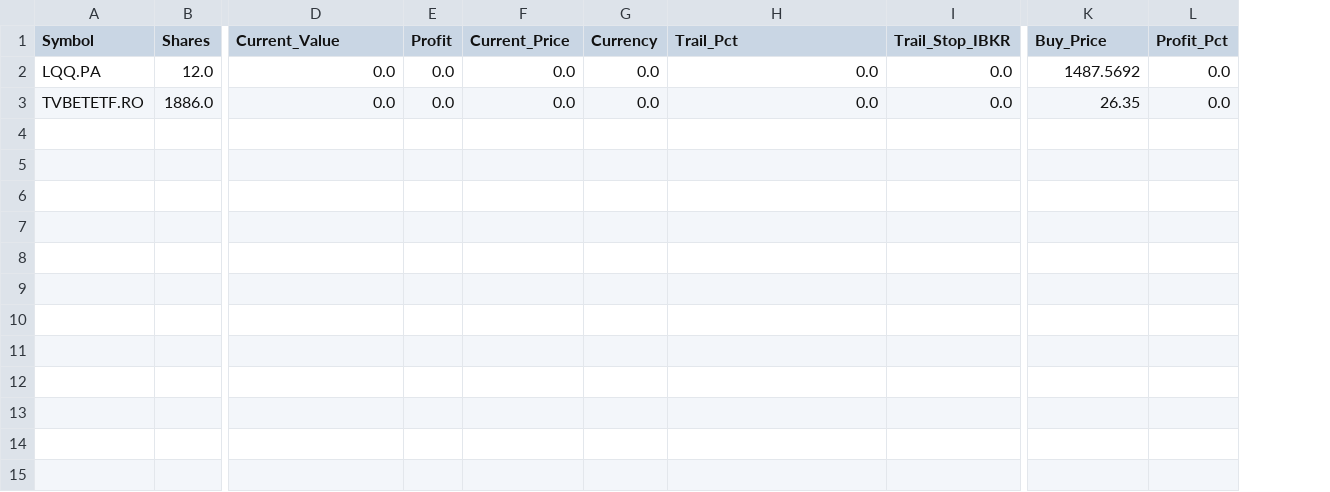
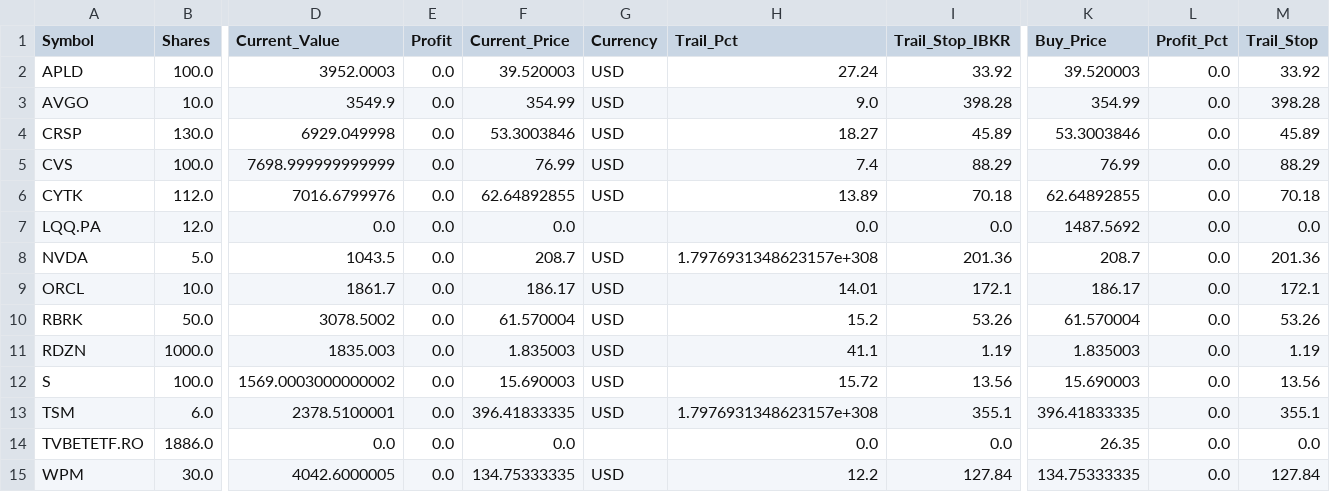
Before and after one commit to ddanyro/market-scanner, a CSV file: portfolio.csv, drawn as a sheet; only a part is shown, gaps mark what is left out; addresses are those after the commit; rows hold the shown columns only; the diff names each change by its address in the sheet, - before the commit and + after, or states it on an @@ line.

Commit message:
Auto-sync TWS data 2026-05-13 15:00

```diff
--- a/portfolio.csv
+++ b/portfolio.csv
+column M (Trail_Stop), row 7: 0.0; row 14: 0.0
+row 2: APLD | 100.0 | 3952.0003 | 0.0 | 39.520003 | USD | 27.24 | 33.92 | 39.520003 | 0.0 | 33.92
+row 3: AVGO | 10.0 | 3549.9 | 0.0 | 354.99 | USD | 9.0 | 398.28 | 354.99 | 0.0 | 398.28
+row 4: CRSP | 130.0 | 6929.049998 | 0.0 | 53.3003846 | USD | 18.27 | 45.89 | 53.3003846 | 0.0 | 45.89
+row 5: CVS | 100.0 | 7698.999999999999 | 0.0 | 76.99 | USD | 7.4 | 88.29 | 76.99 | 0.0 | 88.29
+row 6: CYTK | 112.0 | 7016.6799976 | 0.0 | 62.64892855 | USD | 13.89 | 70.18 | 62.64892855 | 0.0 | 70.18
-G7 (Currency): 0.0
+G7 (Currency): (empty)
+row 8: NVDA | 5.0 | 1043.5 | 0.0 | 208.7 | USD | 1.7976931348623157e+308 | 201.36 | 208.7 | 0.0 | 201.36
+row 9: ORCL | 10.0 | 1861.7 | 0.0 | 186.17 | USD | 14.01 | 172.1 | 186.17 | 0.0 | 172.1
+row 10: RBRK | 50.0 | 3078.5002 | 0.0 | 61.570004 | USD | 15.2 | 53.26 | 61.570004 | 0.0 | 53.26
+row 11: RDZN | 1000.0 | 1835.003 | 0.0 | 1.835003 | USD | 41.1 | 1.19 | 1.835003 | 0.0 | 1.19
+row 12: S | 100.0 | 1569.0003000000002 | 0.0 | 15.690003 | USD | 15.72 | 13.56 | 15.690003 | 0.0 | 13.56
+row 13: TSM | 6.0 | 2378.5100001 | 0.0 | 396.41833335 | USD | 1.7976931348623157e+308 | 355.1 | 396.41833335 | 0.0 | 355.1
-G14 (Currency): 0.0
+G14 (Currency): (empty)
+row 15: WPM | 30.0 | 4042.6000005 | 0.0 | 134.75333335 | USD | 12.2 | 127.84 | 134.75333335 | 0.0 | 127.84
```
